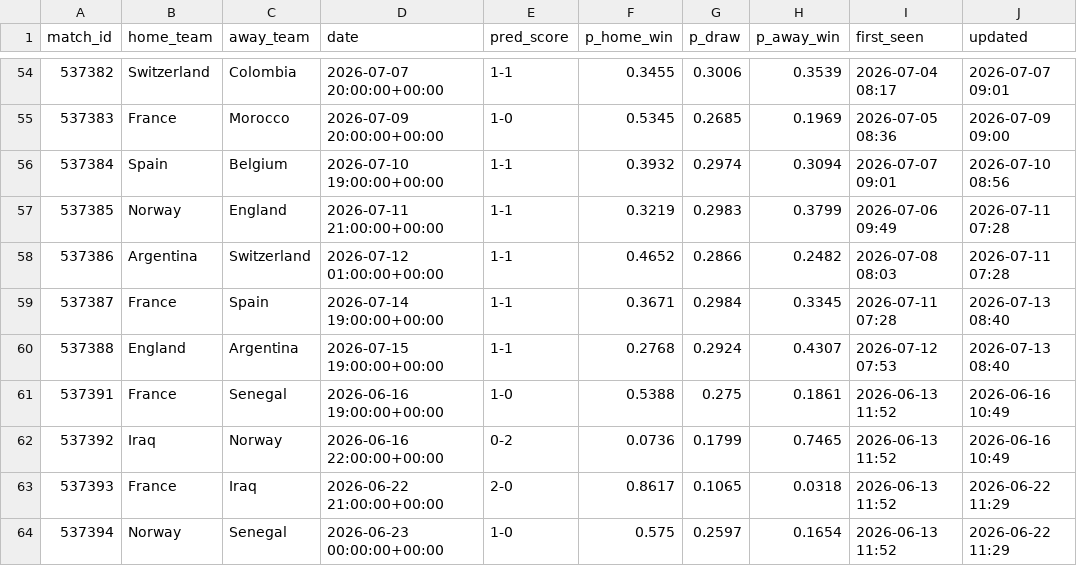
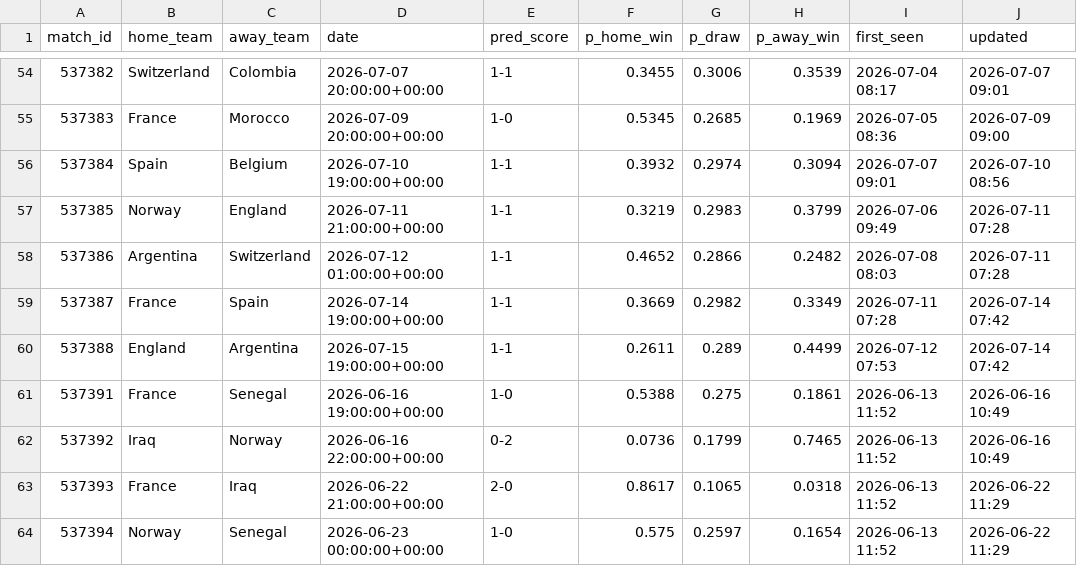
Before and after one commit to jamousibechir/pronostic-cdm, a CSV file: predictions_log.csv, drawn as a sheet; only a part is shown, gaps mark what is left out.

```diff
--- a/predictions_log.csv
+++ b/predictions_log.csv
@@ -58,4 +58,4 @@ match_id,home_team,away_team,date,pred_score,p_home_win,p_draw,p_away_win,first_
 537386,Argentina,Switzerland,2026-07-12 01:00:00+00:00,1-1,0.4652,0.2866,0.2482,2026-07-08 08:03,2026-07-11 07:28
-537387,France,Spain,2026-07-14 19:00:00+00:00,1-1,0.3671,0.2984,0.3345,2026-07-11 07:28,2026-07-13 08:40
-537388,England,Argentina,2026-07-15 19:00:00+00:00,1-1,0.2768,0.2924,0.4307,2026-07-12 07:53,2026-07-13 08:40
+537387,France,Spain,2026-07-14 19:00:00+00:00,1-1,0.3669,0.2982,0.3349,2026-07-11 07:28,2026-07-14 07:42
+537388,England,Argentina,2026-07-15 19:00:00+00:00,1-1,0.2611,0.289,0.4499,2026-07-12 07:53,2026-07-14 07:42
 537391,France,Senegal,2026-06-16 19:00:00+00:00,1-0,0.5388,0.275,0.1861,2026-06-13 11:52,2026-06-16 10:49
```
Also changed, not shown: 1 other file.
